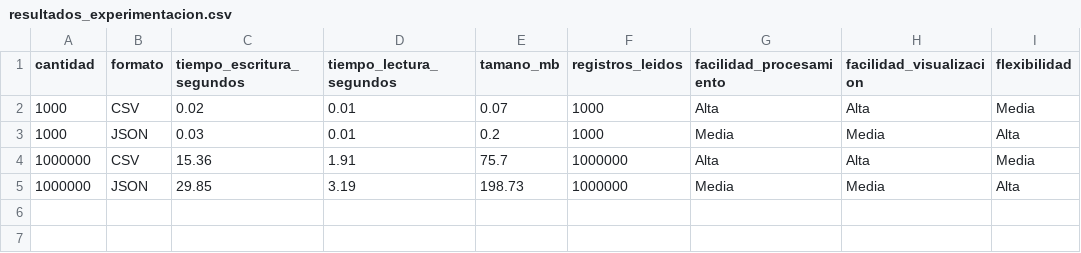
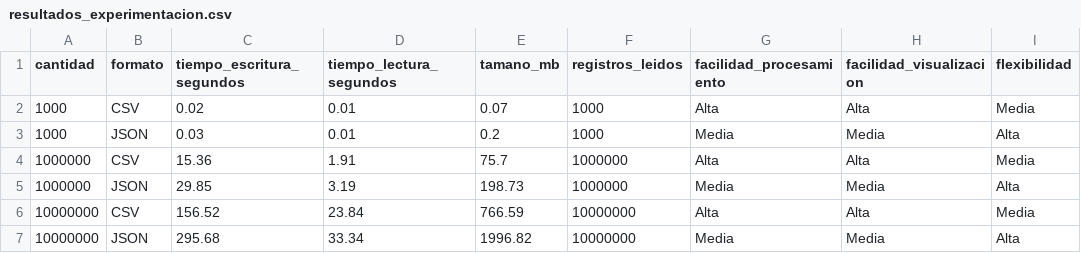
Before and after one commit to luffy1980/Evaluacion_Archivos_Hospital, a CSV file: reportes/resultados_experimentacion.csv, drawn as a sheet.

Commit message:
resultados: se agregan pruebas con diez millones de registros

```diff
--- a/reportes/resultados_experimentacion.csv
+++ b/reportes/resultados_experimentacion.csv
@@ -5 +5,3 @@ cantidad,formato,tiempo_escritura_segundos,tiempo_lectura_segundos,tamano_mb,reg
 1000000,JSON,29.85,3.19,198.73,1000000,Media,Media,Alta
+10000000,CSV,156.52,23.84,766.59,10000000,Alta,Alta,Media
+10000000,JSON,295.68,33.34,1996.82,10000000,Media,Media,Alta
```
Also changed, not shown: reportes/frecuencia_especialidades.csv, 10 other files.
